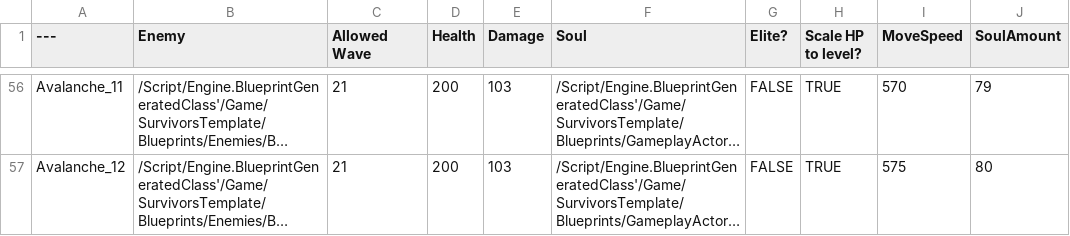
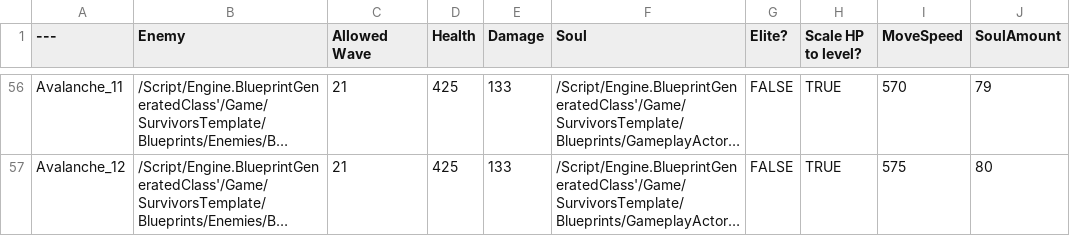
Before and after one commit to yangchunchong/Survivors, a CSV file: Resource/Data/DT_ExampleSpawn.csv, drawn as a sheet; only a part is shown, gaps mark what is left out; long unchanged cells end in …; the diff covers the shown part only; the diff names each change by its address in the sheet, - before the commit and + after, or states it on an @@ line.

```diff
--- a/Resource/Data/DT_ExampleSpawn.csv
+++ b/Resource/Data/DT_ExampleSpawn.csv
-D56:D57 (Health): 200
+D56:D57 (Health): 425
-E56:E57 (Damage): 103
+E56:E57 (Damage): 133
```
Also changed, not shown: 82 edited cells elsewhere in this file, Resource/Data/DT_ActiveAbilities.csv, Resource/Data/DT_ExampleEliteSpawn.csv, 6 other files.
